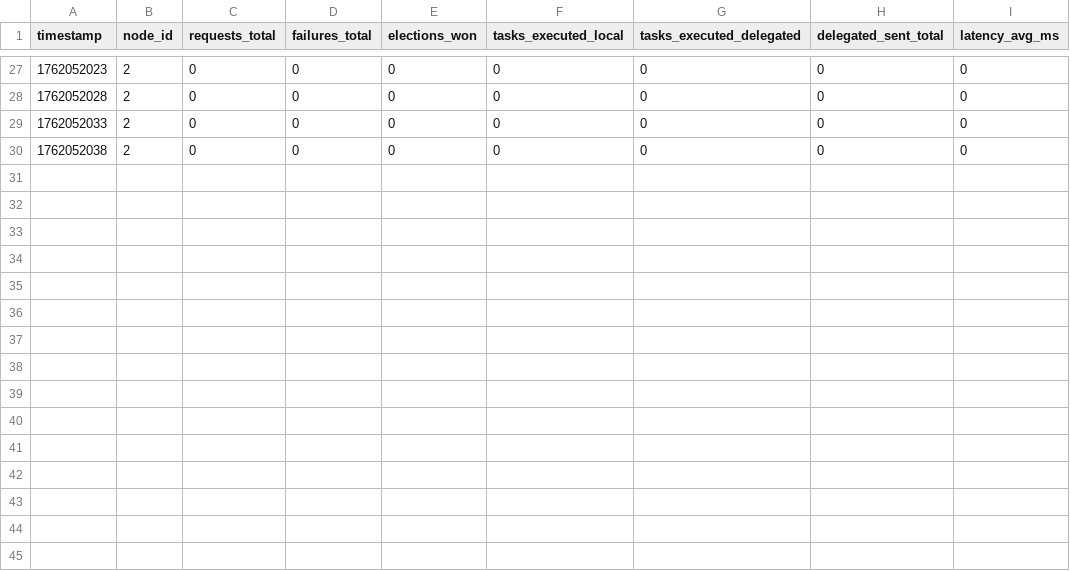
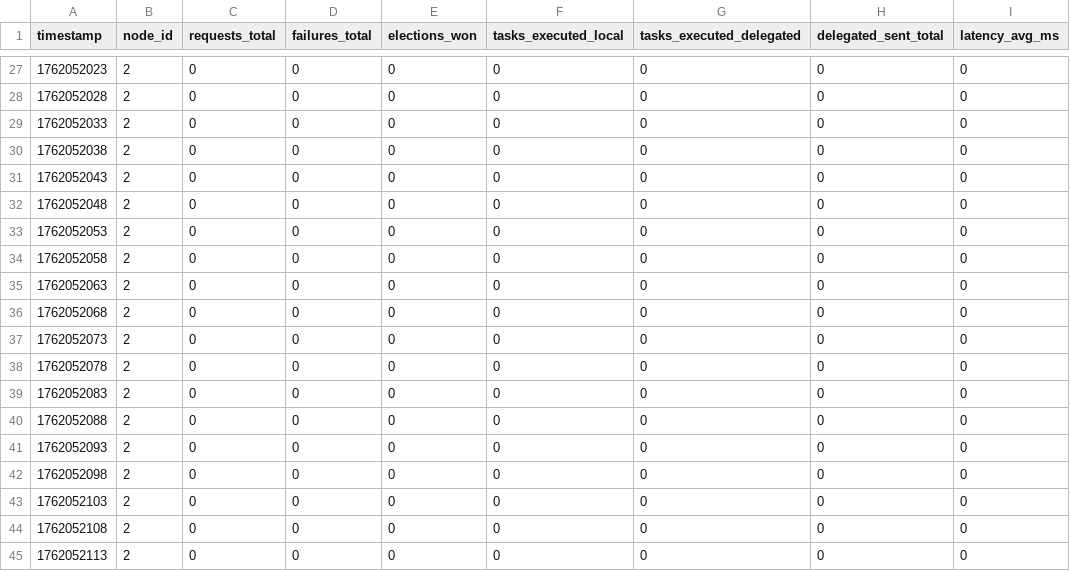
Before and after one commit to elaskary03/distributed_systems, a CSV file: cloud_p2p_raft/metrics-node-2.csv, drawn as a sheet; only a part is shown, gaps mark what is left out.

```diff
--- a/cloud_p2p_raft/metrics-node-2.csv
+++ b/cloud_p2p_raft/metrics-node-2.csv
@@ -30 +30,16 @@ timestamp,node_id,requests_total,failures_total,elections_won,tasks_executed_loc
 1762052038,2,0,0,0,0,0,0,0
+1762052043,2,0,0,0,0,0,0,0
+1762052048,2,0,0,0,0,0,0,0
+1762052053,2,0,0,0,0,0,0,0
+1762052058,2,0,0,0,0,0,0,0
+1762052063,2,0,0,0,0,0,0,0
+1762052068,2,0,0,0,0,0,0,0
+1762052073,2,0,0,0,0,0,0,0
+1762052078,2,0,0,0,0,0,0,0
+1762052083,2,0,0,0,0,0,0,0
+1762052088,2,0,0,0,0,0,0,0
+1762052093,2,0,0,0,0,0,0,0
+1762052098,2,0,0,0,0,0,0,0
+1762052103,2,0,0,0,0,0,0,0
+1762052108,2,0,0,0,0,0,0,0
+1762052113,2,0,0,0,0,0,0,0
```
Also changed, not shown: cloud_p2p_raft/metrics-node-1.csv, cloud_p2p_raft/metrics-node-3.csv, 3 other files.
